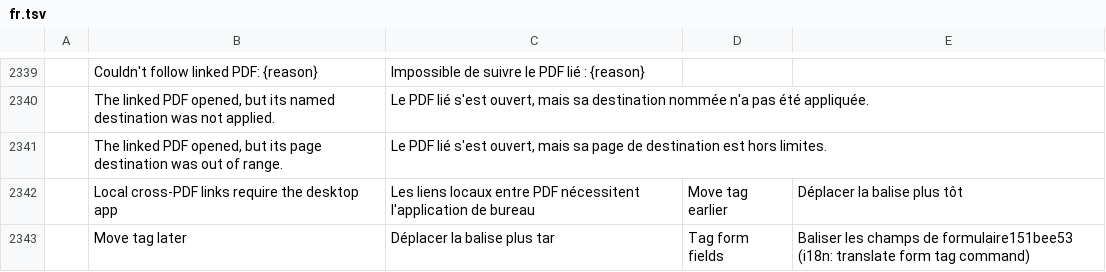
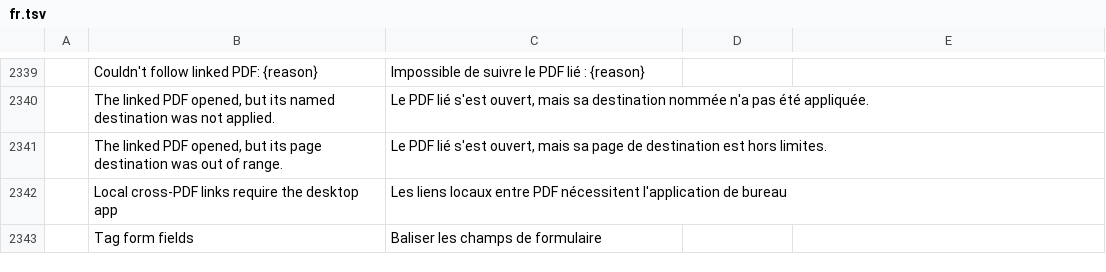
Before and after one commit to OddTony/clone.pdfcraft, a TSV file: crates/ui-egui/src/i18n/fr.tsv, drawn as a sheet; only a part is shown, gaps mark what is left out; removed rows and columns are numbered as before the commit, all else as after; the diff names each change by its address in the sheet, - before the commit and + after, or states it on an @@ line.

```diff
--- a/crates/ui-egui/src/i18n/fr.tsv
+++ b/crates/ui-egui/src/i18n/fr.tsv
-D2342: Move tag earlier
+D2342: (empty)
-E2342: Déplacer la balise plus tôt
+E2342: (empty)
-row 2343:  | Move tag later | Déplacer la balise plus tar | Tag form fields | Baliser les champs de formulaire151bee53 (i18n: translate form tag command)
+row 2343:  | Tag form fields | Baliser les champs de formulaire
```
Also changed, not shown: crates/ui-egui/src/i18n/ar.tsv, crates/ui-egui/src/i18n/cs.tsv, 18 other files.
